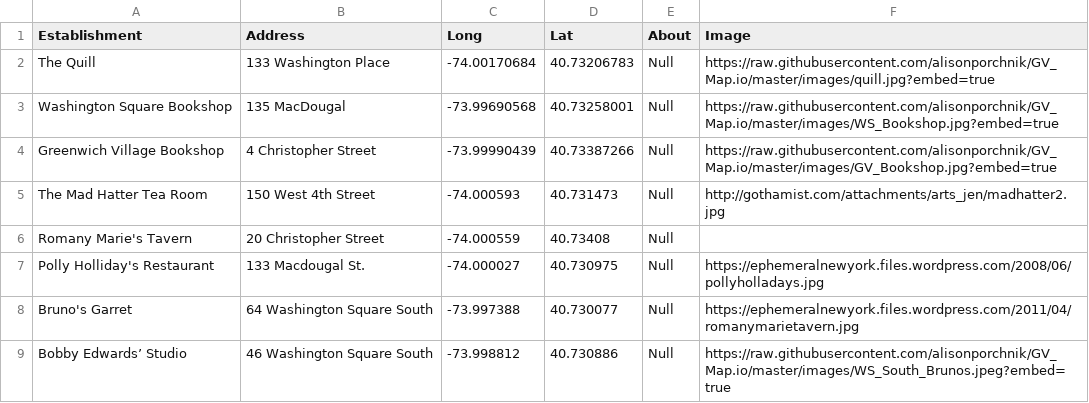
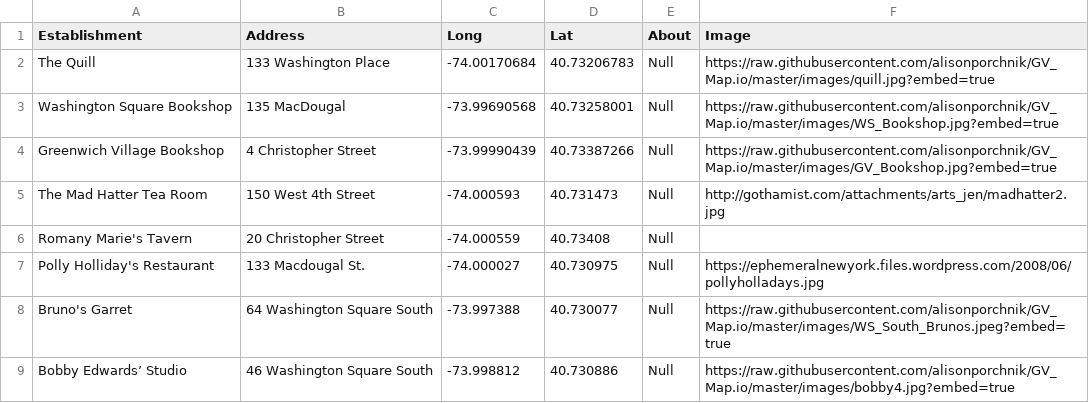
Before and after one commit to alisonporchnik/GV_Map.io, a CSV file: map_draft_2.csv, drawn as a sheet.

Commit message:
Update map_draft_2.csv

```diff
--- a/map_draft_2.csv
+++ b/map_draft_2.csv
@@ -7,3 +7,3 @@ Romany Marie's Tavern,20 Christopher Street,-74.000559,40.73408,Null,
 Polly Holliday's Restaurant,133 Macdougal St.,-74.000027,40.730975,Null,https://ephemeralnewyork.files.wordpress.com/2008/06/pollyholladays.jpg
-Bruno's Garret,64 Washington Square South,-73.997388,40.730077,Null,https://ephemeralnewyork.files.wordpress.com/2011/04/romanymarietavern.jpg
-Bobby Edwards’ Studio,46 Washington Square South,-73.998812,40.730886,Null,https://raw.githubusercontent.com/alisonporchnik/GV_Map.io/master/images/WS_South_Brunos.jpeg?embed=true
+Bruno's Garret,64 Washington Square South,-73.997388,40.730077,Null,https://raw.githubusercontent.com/alisonporchnik/GV_Map.io/master/images/WS_South_Brunos.jpeg?embed=true
+Bobby Edwards’ Studio,46 Washington Square South,-73.998812,40.730886,Null,https://raw.githubusercontent.com/alisonporchnik/GV_Map.io/master/images/bobby4.jpg?embed=true
```
